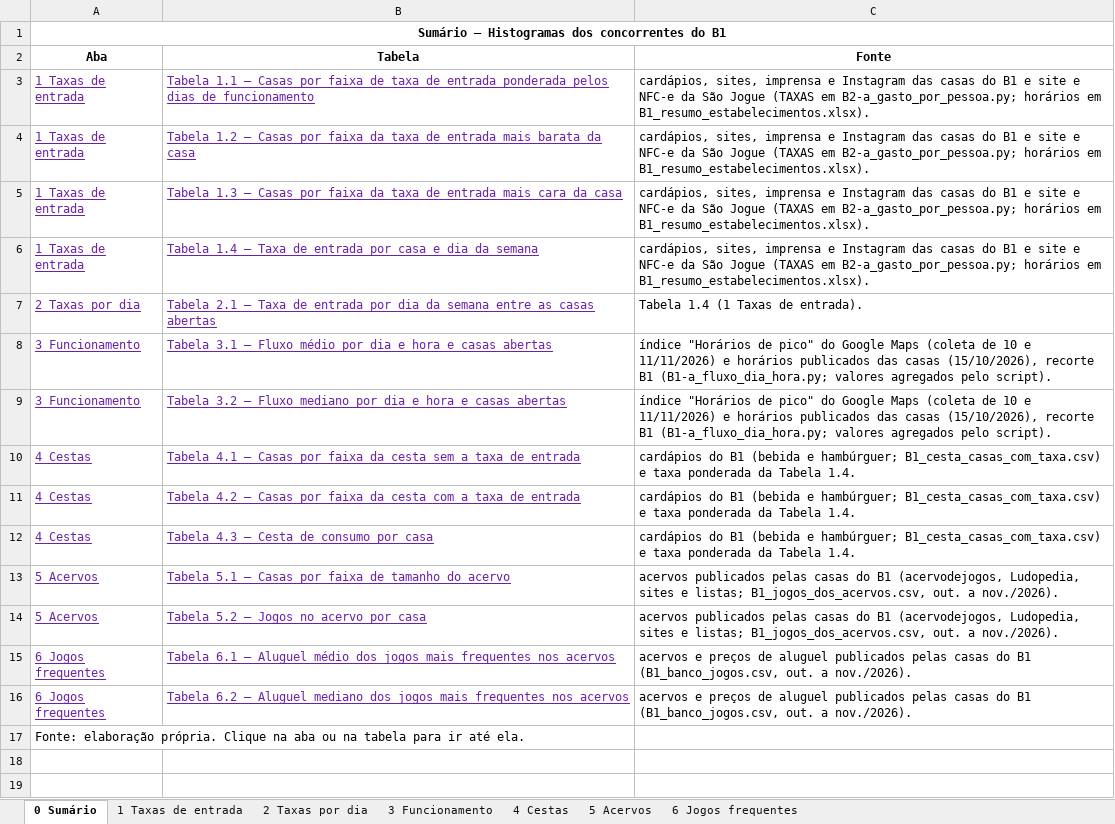
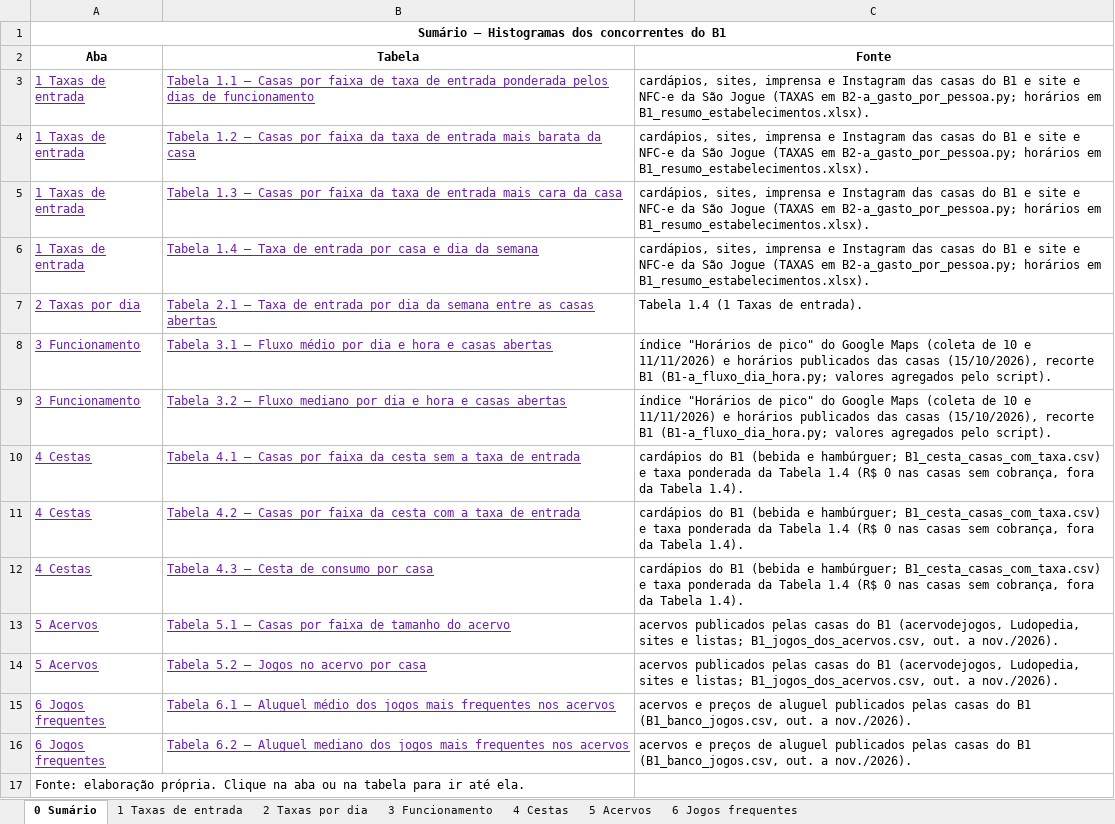
Before and after one commit to eusouopeu/luderia-tcc, an Excel workbook: dados/[B1] Estabelecimentos e cardapios/estabelecimentos/5_graficos/Histogramas.xlsx, sheet 0 Sumário, drawn as a sheet; values as stored, in another font and other column widths than the file's, no borders; the diff names each change by its address in the sheet, - before the commit and + after, or states it on an @@ line.

```diff
--- a/dados/[B1] Estabelecimentos e cardapios/estabelecimentos/5_graficos/Histogramas.xlsx (sheet 0 Sumário)
+++ b/dados/[B1] Estabelecimentos e cardapios/estabelecimentos/5_graficos/Histogramas.xlsx (sheet 0 Sumário)
-C10:C12 (Fonte): …da Tabela 1.4.
+C10:C12 (Fonte): …da Tabela 1.4 (R$ 0 nas casas sem cobrança, fora da Tabela 1.4).
```
Also changed, not shown: sheet 1 Taxas de entrada, sheet 2 Taxas por dia, sheet 4 Cestas, 2 other files.
